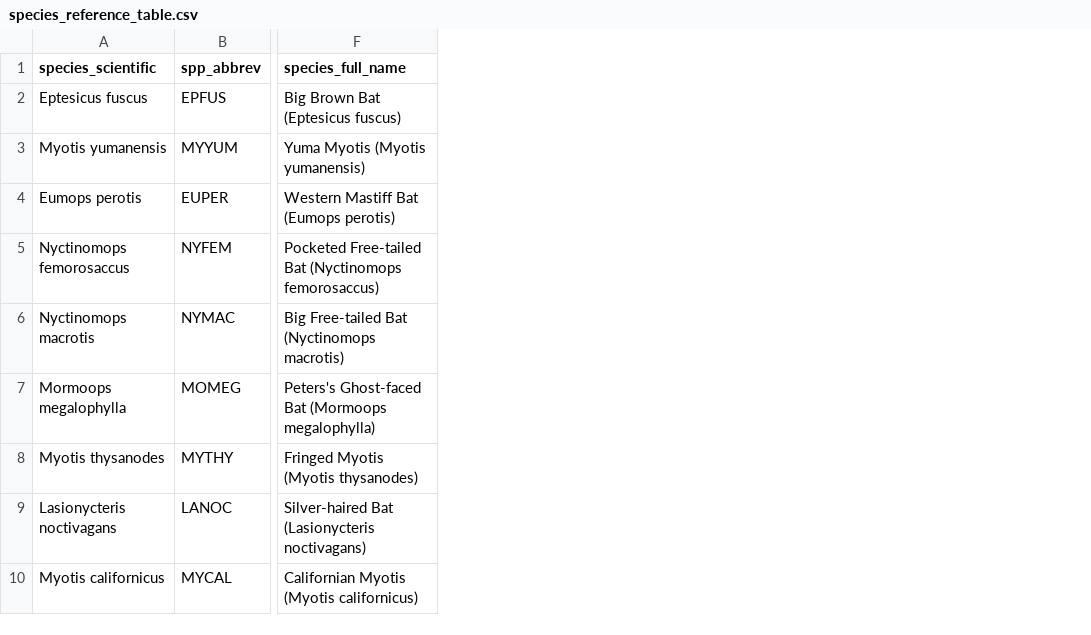
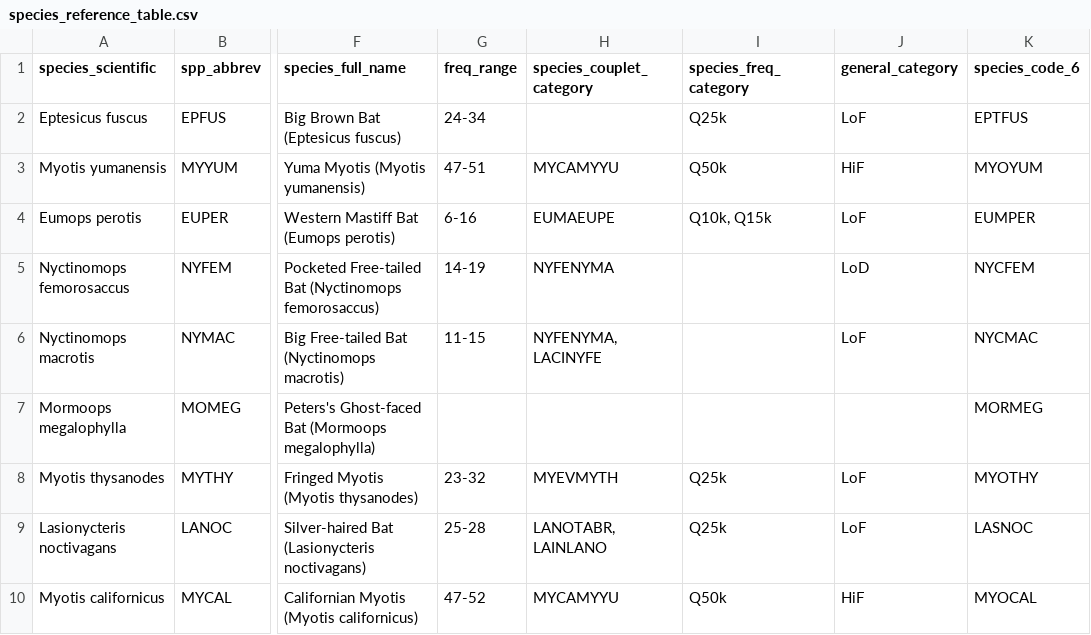
Before and after one commit to batconservationinternational/hubs_landowner_reporting_shiny_app, a CSV file: data/species_reference_table.csv, drawn as a sheet; only a part is shown, gaps mark what is left out; the diff names each change by its address in the sheet, - before the commit and + after, or states it on an @@ line.

```diff
--- a/data/species_reference_table.csv
+++ b/data/species_reference_table.csv
+column G (freq_range), rows 2-10: 24-34 | 47-51 | 6-16 | 14-19 | 11-15 |  | 23-32 | 25-28 | 47-52
+column H (species_couplet_category), rows 3-10: MYCAMYYU | EUMAEUPE | NYFENYMA | NYFENYMA, LACINYFE |  | MYEVMYTH | LANOTABR, LAINLANO | MYCAMYYU
+column I (species_freq_category), rows 2-10: Q25k | Q50k | Q10k, Q15k |  |  |  | Q25k | Q25k | Q50k
+column J (general_category), rows 2-10: LoF | HiF | LoF | LoD | LoF |  | LoF | LoF | HiF
+column K (species_code_6), rows 2-10: EPTFUS | MYOYUM | EUMPER | NYCFEM | NYCMAC | MORMEG | MYOTHY | LASNOC | MYOCAL
```
Also changed, not shown: 7 other files.
